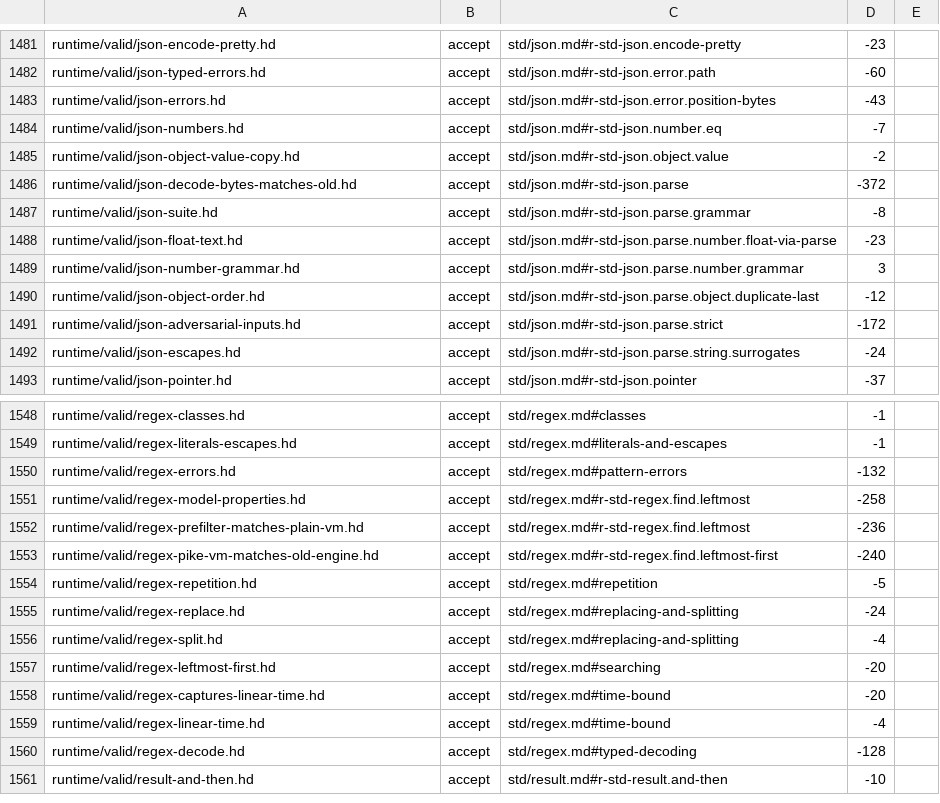
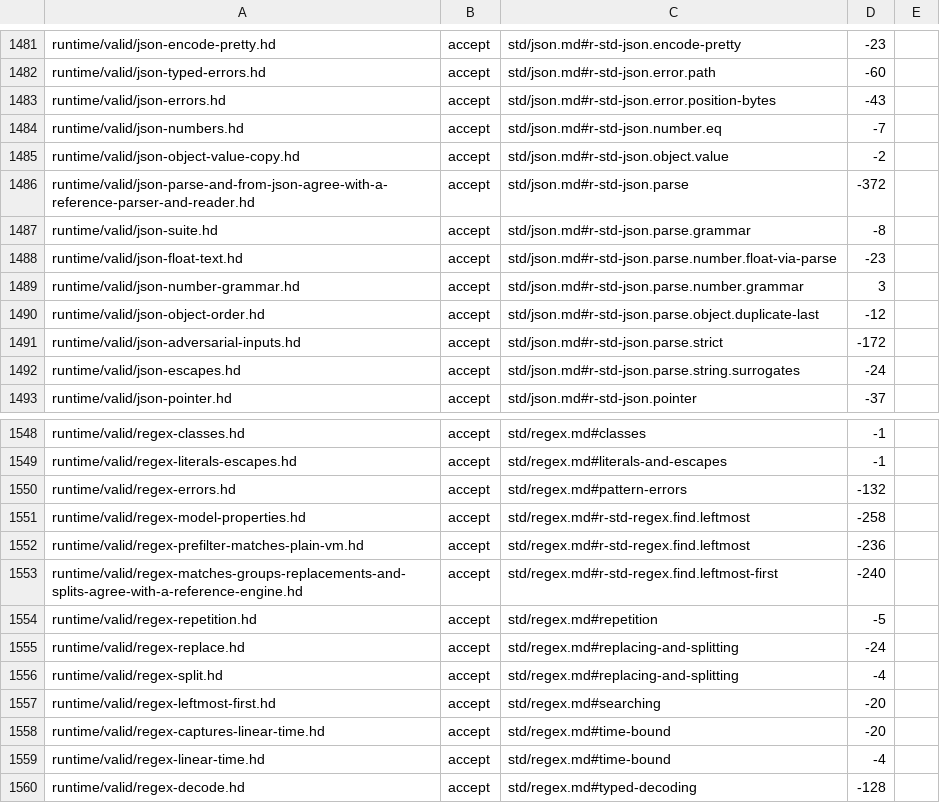
Before and after one commit to HerringtonDarkholme/hd-lang, a TSV file: docs/audit/conformance-fixture-review-2026-11-14/checks/a7.tsv, drawn as a sheet; only a part is shown, gaps mark what is left out; the shorter side is filled out with more unchanged rows.

```diff
--- a/docs/audit/conformance-fixture-review-2026-11-14/checks/a7.tsv
+++ b/docs/audit/conformance-fixture-review-2026-11-14/checks/a7.tsv
@@ -1485,3 +1485,3 @@ runtime/valid/json-numbers.hd	accept	std/json.md#r-std-json.number.eq	-7
 runtime/valid/json-object-value-copy.hd	accept	std/json.md#r-std-json.object.value	-2	
-runtime/valid/json-decode-bytes-matches-old.hd	accept	std/json.md#r-std-json.parse	-372	
+runtime/valid/json-parse-and-from-json-agree-with-a-reference-parser-and-reader.hd	accept	std/json.md#r-std-json.parse	-372	
 runtime/valid/json-suite.hd	accept	std/json.md#r-std-json.parse.grammar	-8	
@@ -1552,3 +1552,3 @@ runtime/valid/regex-model-properties.hd	accept	std/regex.md#r-std-regex.find.lef
 runtime/valid/regex-prefilter-matches-plain-vm.hd	accept	std/regex.md#r-std-regex.find.leftmost	-236	
-runtime/valid/regex-pike-vm-matches-old-engine.hd	accept	std/regex.md#r-std-regex.find.leftmost-first	-240	
+runtime/valid/regex-matches-groups-replacements-and-splits-agree-with-a-reference-engine.hd	accept	std/regex.md#r-std-regex.find.leftmost-first	-240	
 runtime/valid/regex-repetition.hd	accept	std/regex.md#repetition	-5	
```
Also changed, not shown: docs/audit/conformance-fixture-review-2026-11-14/checks/a7b.tsv, docs/audit/conformance-fixture-review-2026-11-14/checks/a9.tsv, 7 other files.
